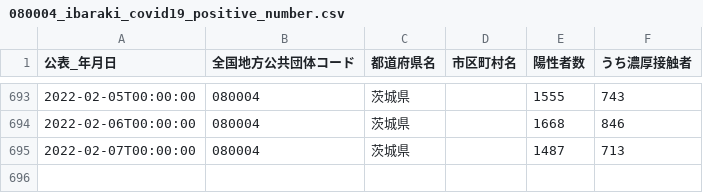
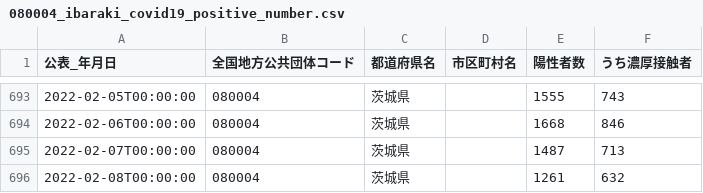
Before and after one commit to a01sa01to/my-website, a CSV file: opendata/data/covid19_ibaraki/080004_ibaraki_covid19_positive_number.csv, drawn as a sheet; only a part is shown, gaps mark what is left out; the diff names each change by its address in the sheet, - before the commit and + after, or states it on an @@ line.

```diff
--- a/opendata/data/covid19_ibaraki/080004_ibaraki_covid19_positive_number.csv
+++ b/opendata/data/covid19_ibaraki/080004_ibaraki_covid19_positive_number.csv
+row 696: 2022-02-08T00:00:00 | 080004 | 茨城県 |  | 1261 | 632
```
Also changed, not shown: 22 other files.
